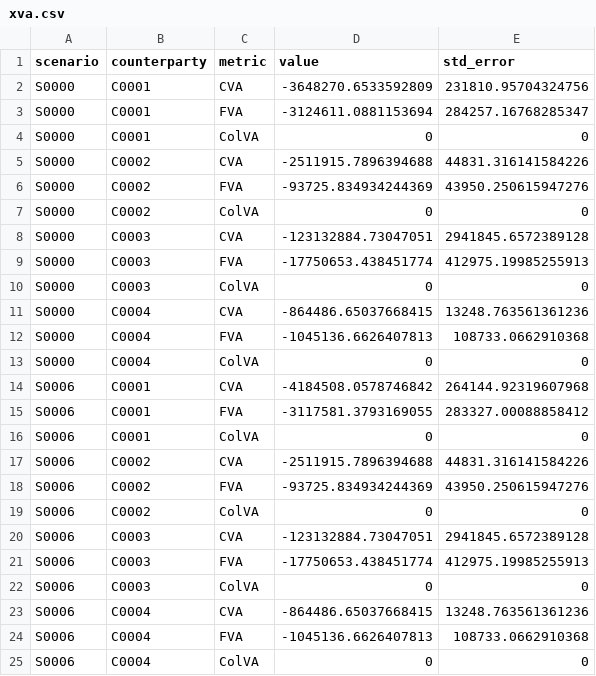
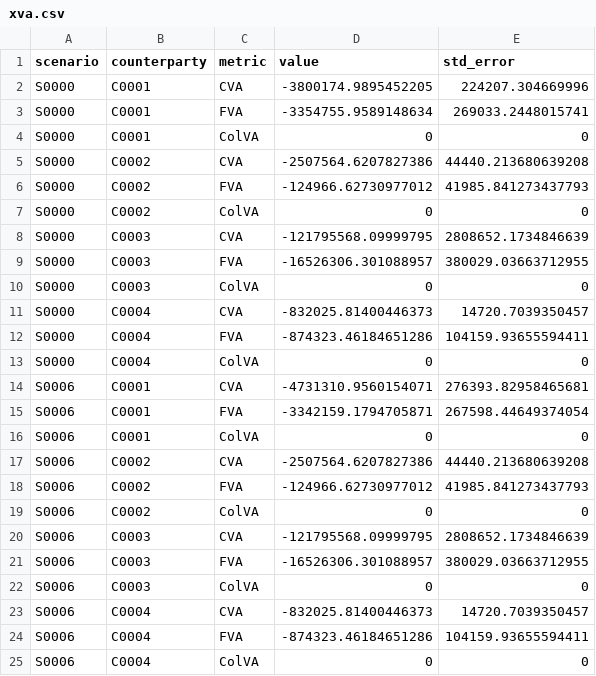
Before and after one commit to AkiraMisawa/qube, a CSV file: server/src/Qube.Web/Samples/position-keeper/small-128-sample/xva.csv, drawn as a sheet; only a part is shown; the diff covers the shown part only.

```diff
--- a/server/src/Qube.Web/Samples/position-keeper/small-128-sample/xva.csv
+++ b/server/src/Qube.Web/Samples/position-keeper/small-128-sample/xva.csv
@@ -1,25 +1,25 @@
 scenario,counterparty,metric,value,std_error
-S0000,C0001,CVA,-3648270.6533592809,231810.95704324756
-S0000,C0001,FVA,-3124611.0881153694,284257.16768285347
+S0000,C0001,CVA,-3800174.9895452205,224207.304669996
+S0000,C0001,FVA,-3354755.9589148634,269033.2448015741
 S0000,C0001,ColVA,0,0
-S0000,C0002,CVA,-2511915.7896394688,44831.316141584226
-S0000,C0002,FVA,-93725.834934244369,43950.250615947276
+S0000,C0002,CVA,-2507564.6207827386,44440.213680639208
+S0000,C0002,FVA,-124966.62730977012,41985.841273437793
 S0000,C0002,ColVA,0,0
-S0000,C0003,CVA,-123132884.73047051,2941845.6572389128
-S0000,C0003,FVA,-17750653.438451774,412975.19985255913
+S0000,C0003,CVA,-121795568.09999795,2808652.1734846639
+S0000,C0003,FVA,-16526306.301088957,380029.03663712955
 S0000,C0003,ColVA,0,0
-S0000,C0004,CVA,-864486.65037668415,13248.763561361236
-S0000,C0004,FVA,-1045136.6626407813,108733.0662910368
+S0000,C0004,CVA,-832025.81400446373,14720.7039350457
+S0000,C0004,FVA,-874323.46184651286,104159.93655594411
 S0000,C0004,ColVA,0,0
-S0006,C0001,CVA,-4184508.0578746842,264144.92319607968
-S0006,C0001,FVA,-3117581.3793169055,283327.00088858412
+S0006,C0001,CVA,-4731310.9560154071,276393.82958465681
+S0006,C0001,FVA,-3342159.1794705871,267598.44649374054
 S0006,C0001,ColVA,0,0
-S0006,C0002,CVA,-2511915.7896394688,44831.316141584226
-S0006,C0002,FVA,-93725.834934244369,43950.250615947276
+S0006,C0002,CVA,-2507564.6207827386,44440.213680639208
+S0006,C0002,FVA,-124966.62730977012,41985.841273437793
 S0006,C0002,ColVA,0,0
-S0006,C0003,CVA,-123132884.73047051,2941845.6572389128
-S0006,C0003,FVA,-17750653.438451774,412975.19985255913
+S0006,C0003,CVA,-121795568.09999795,2808652.1734846639
+S0006,C0003,FVA,-16526306.301088957,380029.03663712955
 S0006,C0003,ColVA,0,0
-S0006,C0004,CVA,-864486.65037668415,13248.763561361236
-S0006,C0004,FVA,-1045136.6626407813,108733.0662910368
+S0006,C0004,CVA,-832025.81400446373,14720.7039350457
+S0006,C0004,FVA,-874323.46184651286,104159.93655594411
 S0006,C0004,ColVA,0,0
```
Also changed, not shown: 128 edited cells elsewhere in this file, server/src/Qube.Web/Samples/position-keeper/small-128-sample/curves/EUR-OIS.csv, server/src/Qube.Web/Samples/position-keeper/small-128-sample/curves/JPY-OIS.csv, 19 other files.
